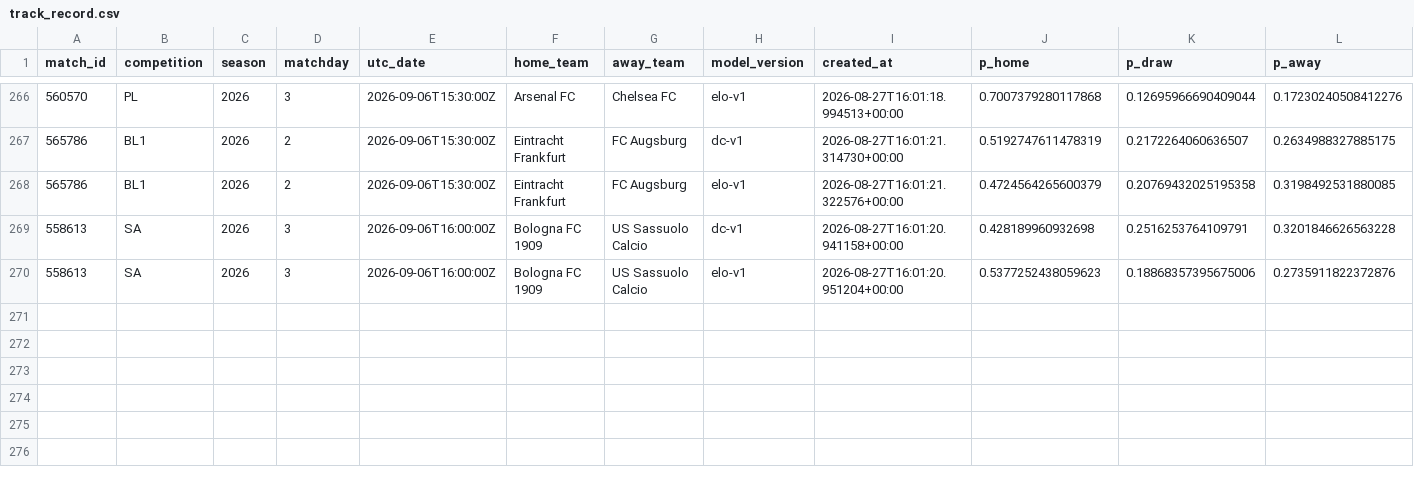
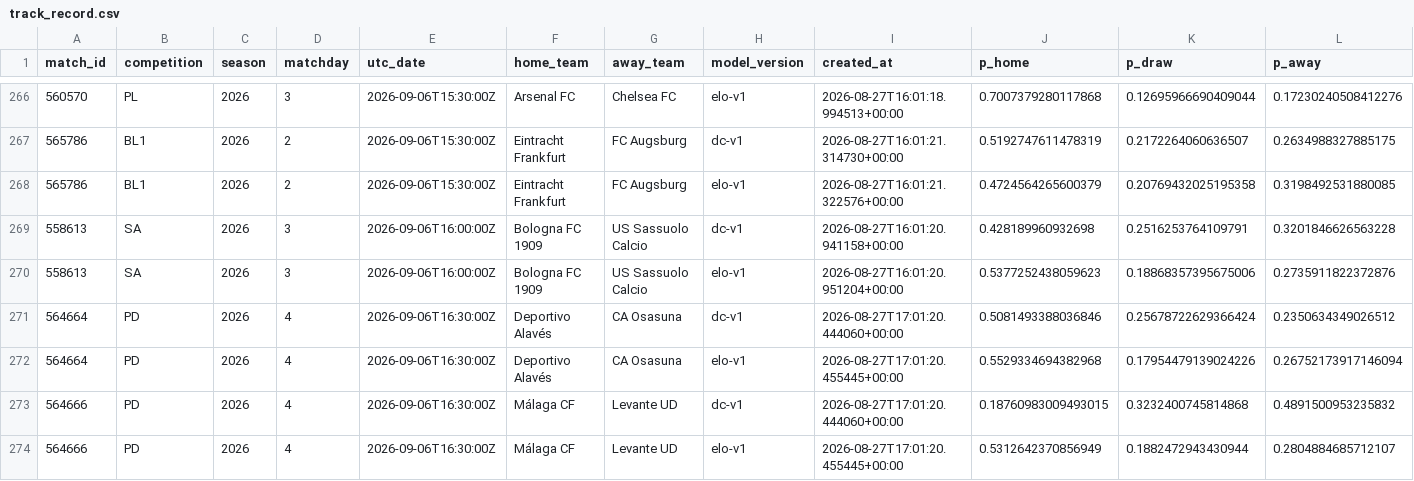
Before and after one commit to isaacruedabiota/FOOTBALL-PREDICTOR, a CSV file: track_record/track_record.csv, drawn as a sheet; only a part is shown, gaps mark what is left out; rows hold the shown columns only; the diff names each change by its address in the sheet, - before the commit and + after, or states it on an @@ line.

```diff
--- a/track_record/track_record.csv
+++ b/track_record/track_record.csv
+row 271: 564664 | PD | 2026 | 4 | 2026-09-06T16:30:00Z | Deportivo Alavés | CA Osasuna | dc-v1 | 2026-08-27T17:01:20.444060+00:00 | 0.5081493388036846 | 0.25678722629366424 | 0.2350634349026512
+row 272: 564664 | PD | 2026 | 4 | 2026-09-06T16:30:00Z | Deportivo Alavés | CA Osasuna | elo-v1 | 2026-08-27T17:01:20.455445+00:00 | 0.5529334694382968 | 0.17954479139024226 | 0.26752173917146094
+row 273: 564666 | PD | 2026 | 4 | 2026-09-06T16:30:00Z | Málaga CF | Levante UD | dc-v1 | 2026-08-27T17:01:20.444060+00:00 | 0.18760983009493015 | 0.3232400745814868 | 0.4891500953235832
+row 274: 564666 | PD | 2026 | 4 | 2026-09-06T16:30:00Z | Málaga CF | Levante UD | elo-v1 | 2026-08-27T17:01:20.455445+00:00 | 0.5312642370856949 | 0.1882472943430944 | 0.2804884685712107
```
Also changed, not shown: 1 other file.
